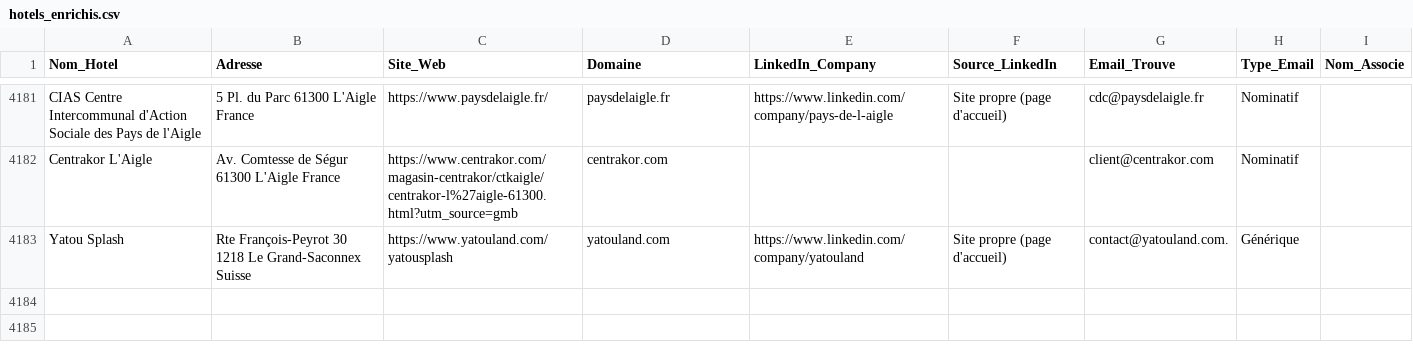
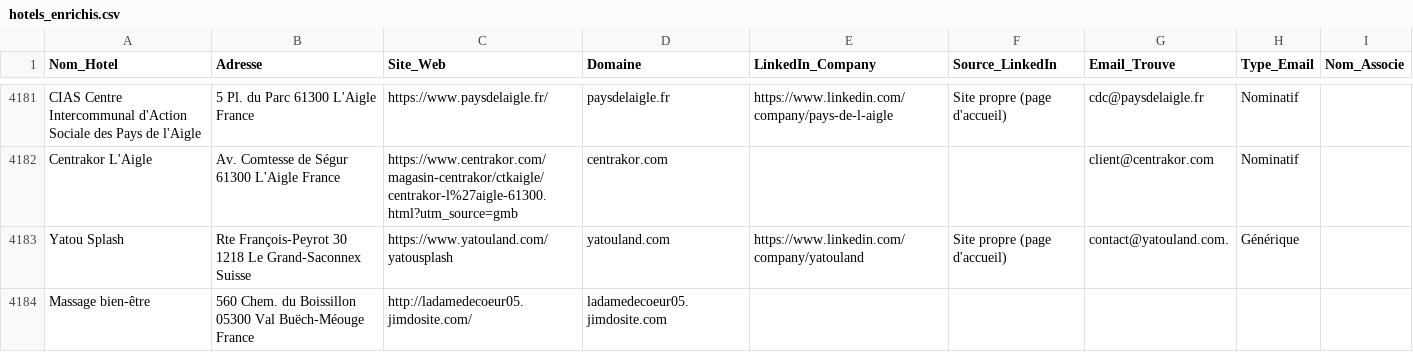
Before and after one commit to tsimokaza01-source/URL-5, a CSV file: hotels_enrichis.csv, drawn as a sheet; only a part is shown, gaps mark what is left out; the diff names each change by its address in the sheet, - before the commit and + after, or states it on an @@ line.

```diff
--- a/hotels_enrichis.csv
+++ b/hotels_enrichis.csv
+row 4184: Massage bien-être | 560 Chem. du Boissillon 05300 Val Buëch-Méouge France | http://ladamedecoeur05.jimdosite.com/ | ladamedecoeur05.jimdosite.com
```
Also changed, not shown: 1 other file.
